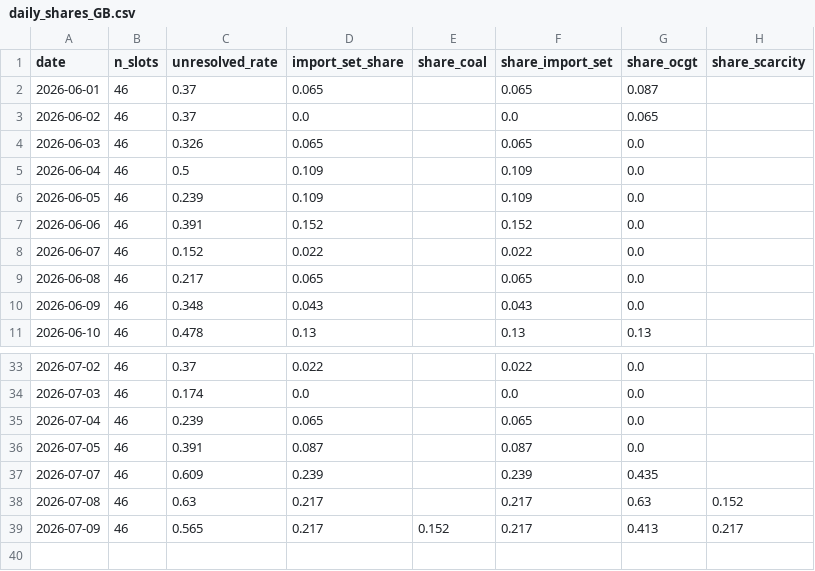
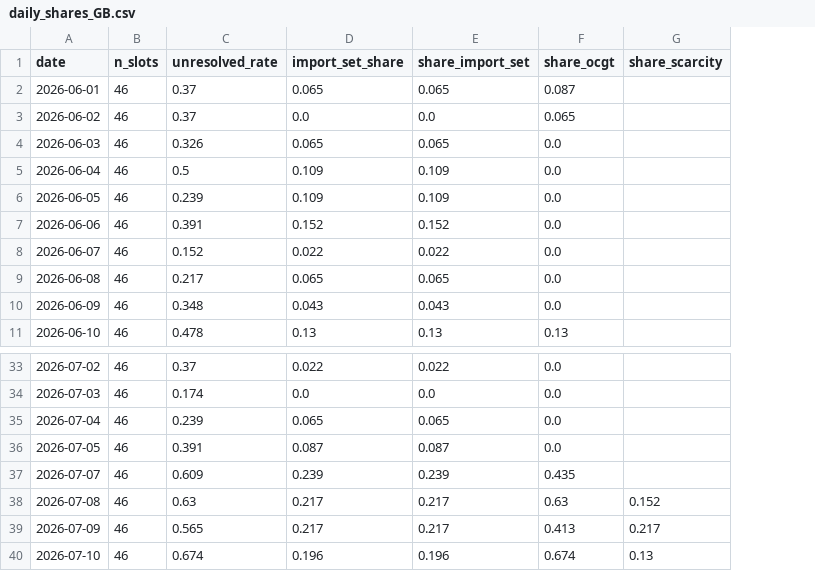
Before and after one commit to satoa0316/eu-power-data, a CSV file: data/mart/daily_shares_GB.csv, drawn as a sheet; only a part is shown, gaps mark what is left out; removed rows and columns are numbered as before the commit, all else as after; the diff names each change by its address in the sheet, - before the commit and + after, or states it on an @@ line.

```diff
--- a/data/mart/daily_shares_GB.csv
+++ b/data/mart/daily_shares_GB.csv
-column E (share_coal), row 39: 0.152
+row 40: 2026-07-10 | 46 | 0.674 | 0.196 | 0.196 | 0.674 | 0.13
```
Also changed, not shown: data/mart/daily_shares_DE_LU.csv, data/mart/labels_GB.csv, 4 other files.
